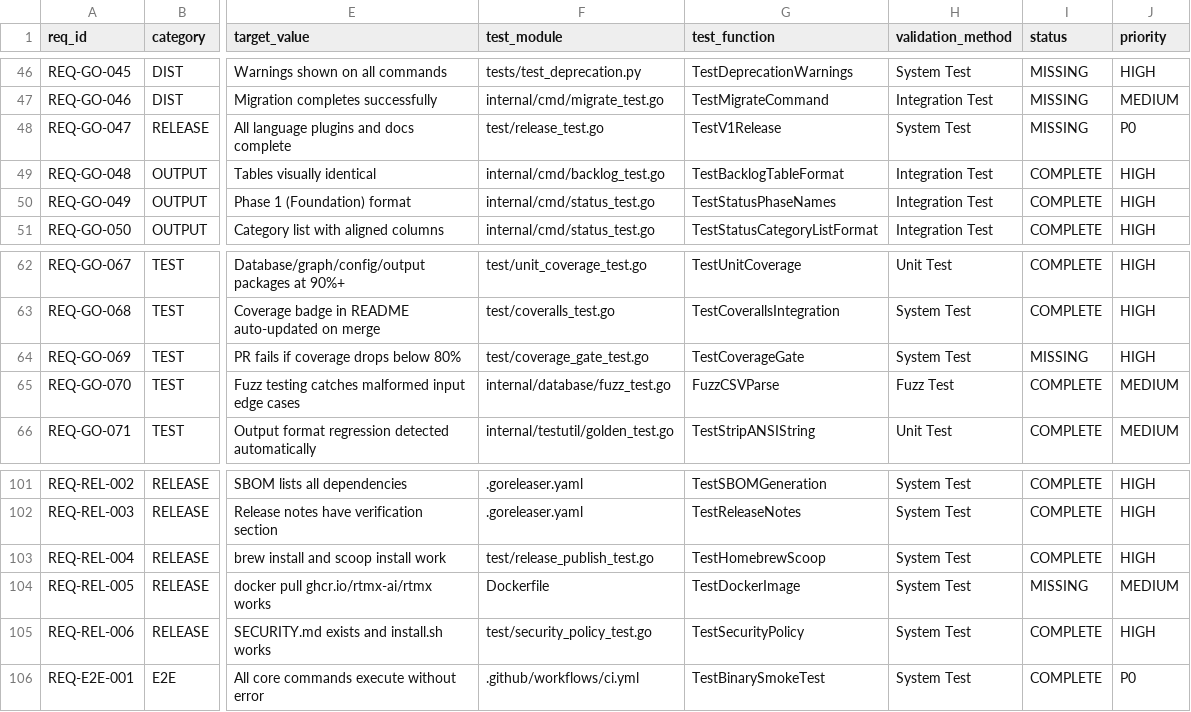
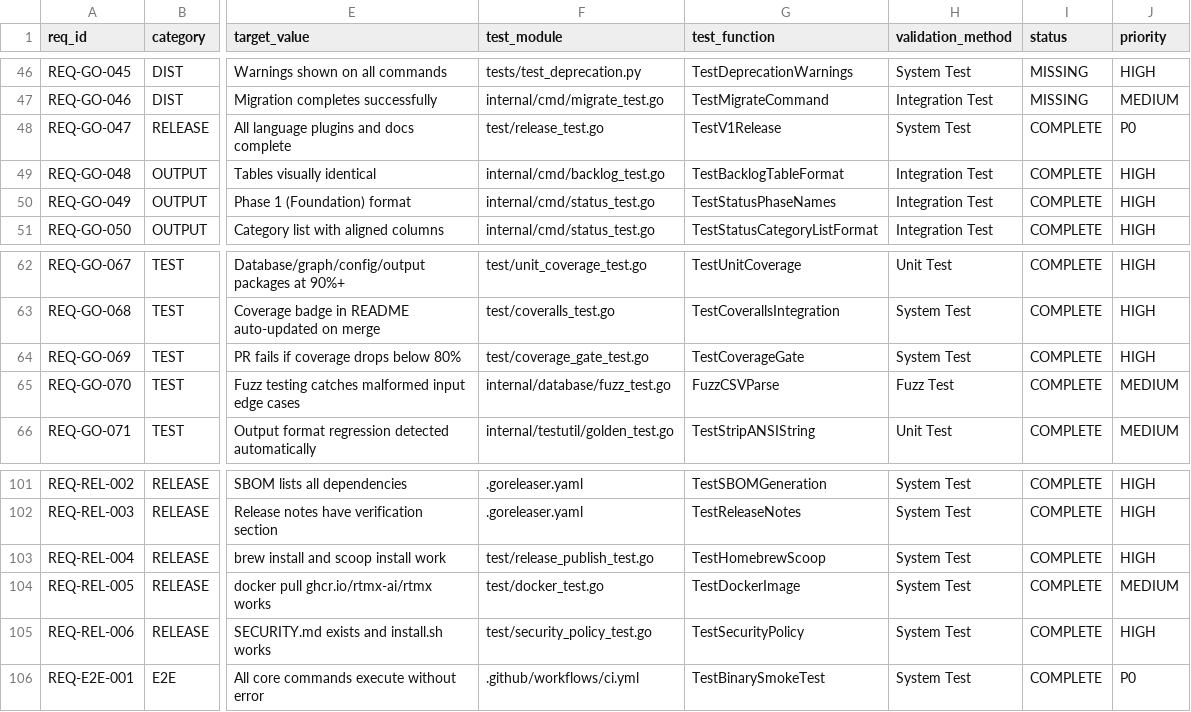
Before and after one commit to rtmx-ai/rtmx, a CSV file: .rtmx/database.csv, drawn as a sheet; only a part is shown, gaps mark what is left out; the diff names each change by its address in the sheet, - before the commit and + after, or states it on an @@ line.

```diff
--- a/.rtmx/database.csv
+++ b/.rtmx/database.csv
-I48 (status): MISSING
+I48 (status): COMPLETE
-I64 (status): MISSING
+I64 (status): COMPLETE
-F104 (test_module): Dockerfile
+F104 (test_module): test/docker_test.go
-I104 (status): MISSING
+I104 (status): COMPLETE
```
Also changed, not shown: 6 other files.
